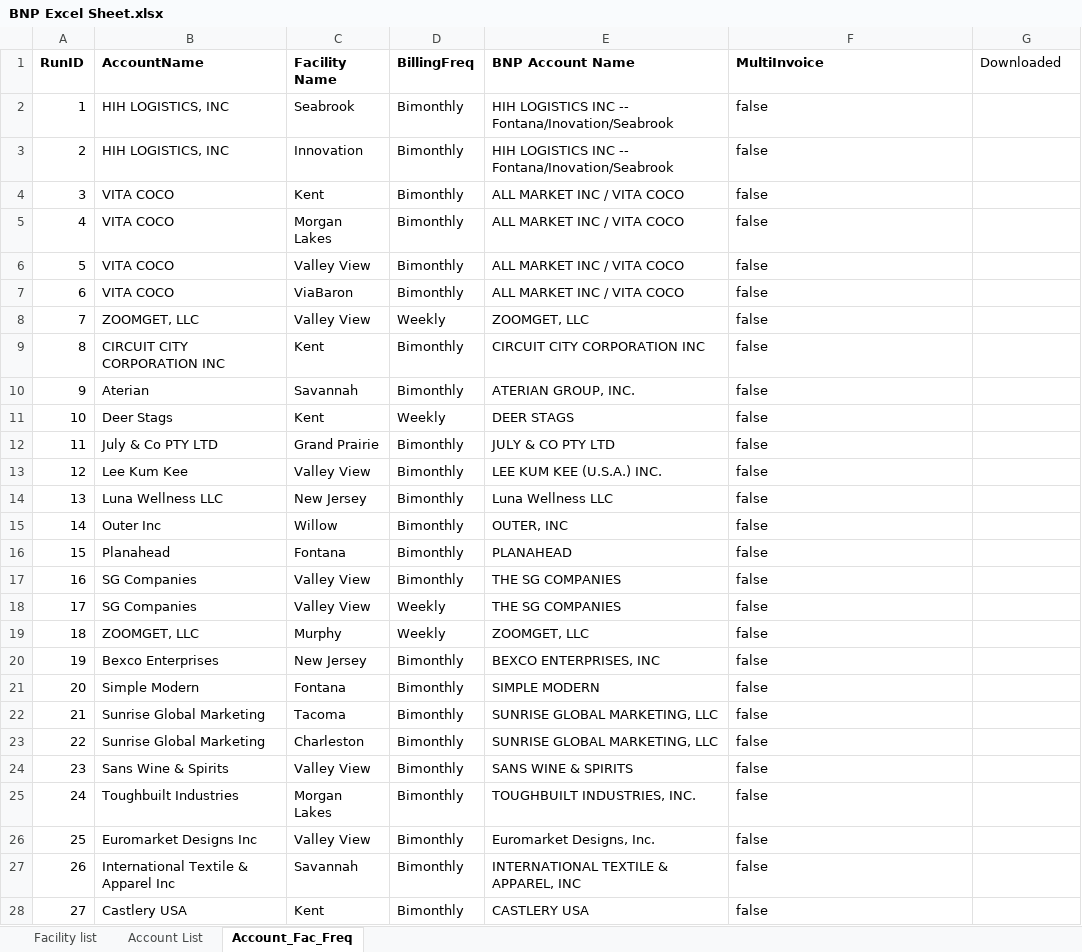
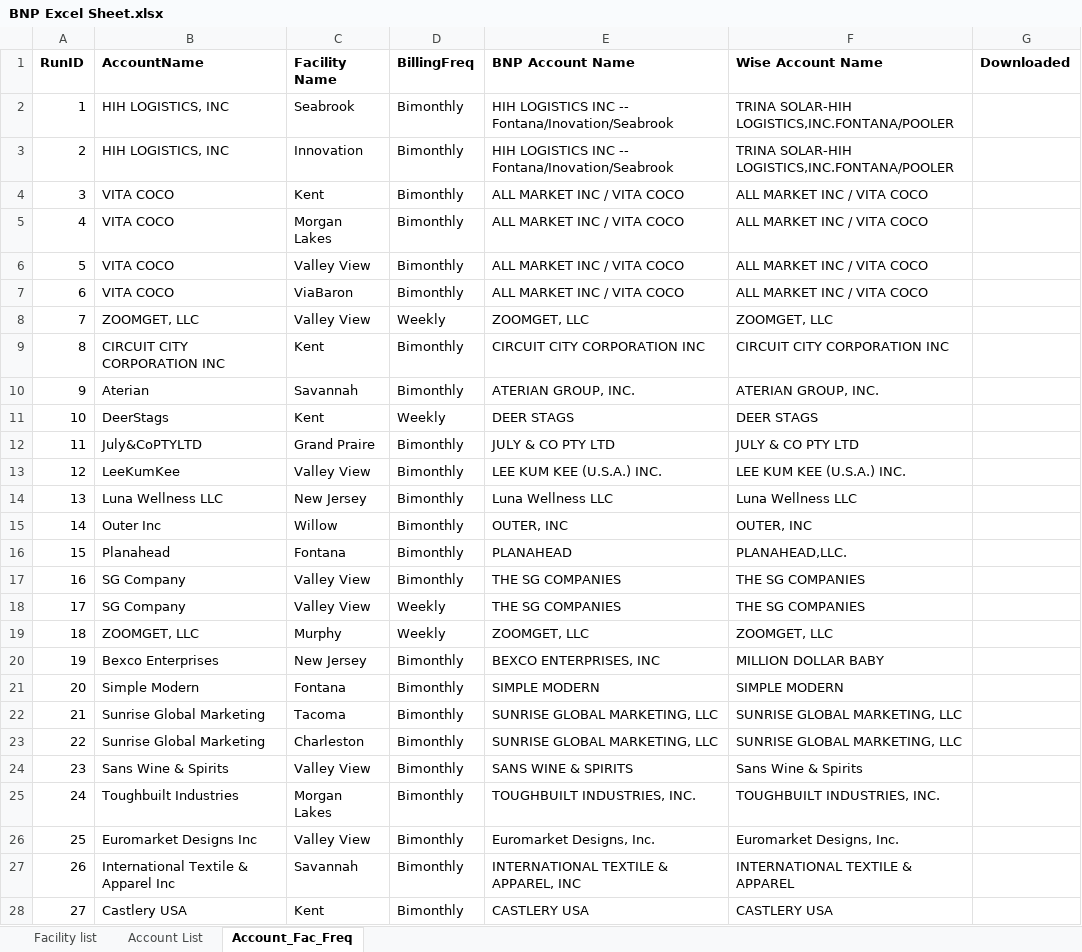
Before and after one commit to huytranunisco/AM8, an Excel workbook: BNP Excel Sheet.xlsx, sheet Account_Fac_Freq, drawn as a sheet; only a part is shown; values as stored, in another font and other column widths than the file's, no borders; the diff covers the shown part only; the diff names each change by its address in the sheet, - before the commit and + after, or states it on an @@ line.

```diff
--- a/BNP Excel Sheet.xlsx (sheet Account_Fac_Freq)
+++ b/BNP Excel Sheet.xlsx (sheet Account_Fac_Freq)
-F1: MultiInvoice
+F1: Wise Account Name
-G1 bold: off
+G1 bold: on
-F2:F3 (Wise Account Name): false
+F2:F3 (Wise Account Name): TRINA SOLAR-HIH LOGISTICS,INC.FONTANA/POOLER
-F4:F7 (Wise Account Name): false
+F4:F7 (Wise Account Name): ALL MARKET INC / VITA COCO
-F8 (Wise Account Name): false
+F8 (Wise Account Name): ZOOMGET, LLC
-F9 (Wise Account Name): false
+F9 (Wise Account Name): CIRCUIT CITY CORPORATION INC
-F10 (Wise Account Name): false
+F10 (Wise Account Name): ATERIAN GROUP, INC.
-B11 (AccountName): Deer Stags
+B11 (AccountName): DeerStags
-F11 (Wise Account Name): false
+F11 (Wise Account Name): DEER STAGS
-B12 (AccountName): July & Co PTY LTD
+B12 (AccountName): July&CoPTYLTD
-C12 (Facility Name): Grand Prairie
+C12 (Facility Name): Grand Praire
-F12 (Wise Account Name): false
+F12 (Wise Account Name): JULY & CO PTY LTD
-B13 (AccountName): Lee Kum Kee
+B13 (AccountName): LeeKumKee
-F13 (Wise Account Name): false
+F13 (Wise Account Name): LEE KUM KEE (U.S.A.) INC.
-F14 (Wise Account Name): false
+F14 (Wise Account Name): Luna Wellness LLC
-F15 (Wise Account Name): false
+F15 (Wise Account Name): OUTER, INC
-F16 (Wise Account Name): false
+F16 (Wise Account Name): PLANAHEAD,LLC.
-B17:B18 (AccountName): SG Companies
+B17:B18 (AccountName): SG Company
-F17:F18 (Wise Account Name): false
+F17:F18 (Wise Account Name): THE SG COMPANIES
-F19 (Wise Account Name): false
+F19 (Wise Account Name): ZOOMGET, LLC
-F20 (Wise Account Name): false
+F20 (Wise Account Name): MILLION DOLLAR BABY
-F21 (Wise Account Name): false
+F21 (Wise Account Name): SIMPLE MODERN
-F22:F23 (Wise Account Name): false
+F22:F23 (Wise Account Name): SUNRISE GLOBAL MARKETING, LLC
-F24 (Wise Account Name): false
+F24 (Wise Account Name): Sans Wine & Spirits
-F25 (Wise Account Name): false
+F25 (Wise Account Name): TOUGHBUILT INDUSTRIES, INC.
-F26 (Wise Account Name): false
+F26 (Wise Account Name): Euromarket Designs, Inc.
-F27 (Wise Account Name): false
+F27 (Wise Account Name): INTERNATIONAL TEXTILE & APPAREL
-F28 (Wise Account Name): false
+F28 (Wise Account Name): CASTLERY USA
```
Also changed, not shown: 3 added rows and 41 edited cells elsewhere in this sheet, sheet Facility list, sheet Account List, AccountsDone.xlsx, 3 other files.
